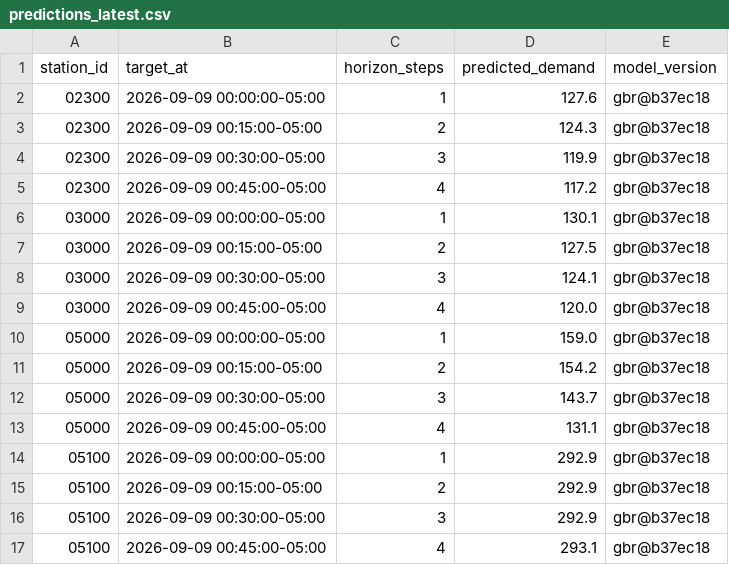
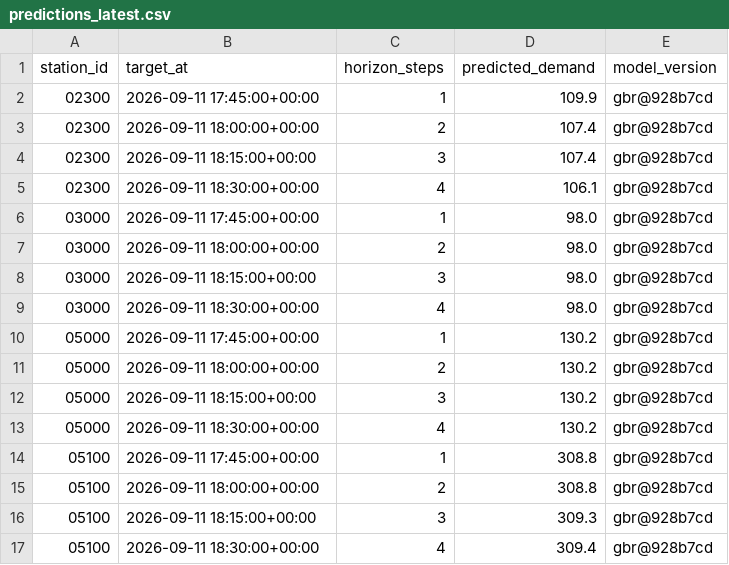
Before and after one commit to davidbrinez30/proyecto-visualizacion-2-mi-pulso-transmi, a CSV file: artifacts/predictions_latest.csv, drawn as a sheet; only a part is shown; the diff covers the shown part only.

```diff
--- a/artifacts/predictions_latest.csv
+++ b/artifacts/predictions_latest.csv
@@ -1,17 +1,17 @@
 station_id,target_at,horizon_steps,predicted_demand,model_version
-02300,2026-09-09 00:00:00-05:00,1,127.6,gbr@b37ec18
-02300,2026-09-09 00:15:00-05:00,2,124.3,gbr@b37ec18
-02300,2026-09-09 00:30:00-05:00,3,119.9,gbr@b37ec18
-02300,2026-09-09 00:45:00-05:00,4,117.2,gbr@b37ec18
-03000,2026-09-09 00:00:00-05:00,1,130.1,gbr@b37ec18
-03000,2026-09-09 00:15:00-05:00,2,127.5,gbr@b37ec18
-03000,2026-09-09 00:30:00-05:00,3,124.1,gbr@b37ec18
-03000,2026-09-09 00:45:00-05:00,4,120.0,gbr@b37ec18
-05000,2026-09-09 00:00:00-05:00,1,159.0,gbr@b37ec18
-05000,2026-09-09 00:15:00-05:00,2,154.2,gbr@b37ec18
-05000,2026-09-09 00:30:00-05:00,3,143.7,gbr@b37ec18
-05000,2026-09-09 00:45:00-05:00,4,131.1,gbr@b37ec18
-05100,2026-09-09 00:00:00-05:00,1,292.9,gbr@b37ec18
-05100,2026-09-09 00:15:00-05:00,2,292.9,gbr@b37ec18
-05100,2026-09-09 00:30:00-05:00,3,292.9,gbr@b37ec18
-05100,2026-09-09 00:45:00-05:00,4,293.1,gbr@b37ec18
+02300,2026-09-11 17:45:00+00:00,1,109.9,gbr@928b7cd
+02300,2026-09-11 18:00:00+00:00,2,107.4,gbr@928b7cd
+02300,2026-09-11 18:15:00+00:00,3,107.4,gbr@928b7cd
+02300,2026-09-11 18:30:00+00:00,4,106.1,gbr@928b7cd
+03000,2026-09-11 17:45:00+00:00,1,98.0,gbr@928b7cd
+03000,2026-09-11 18:00:00+00:00,2,98.0,gbr@928b7cd
+03000,2026-09-11 18:15:00+00:00,3,98.0,gbr@928b7cd
+03000,2026-09-11 18:30:00+00:00,4,98.0,gbr@928b7cd
+05000,2026-09-11 17:45:00+00:00,1,130.2,gbr@928b7cd
+05000,2026-09-11 18:00:00+00:00,2,130.2,gbr@928b7cd
+05000,2026-09-11 18:15:00+00:00,3,130.2,gbr@928b7cd
+05000,2026-09-11 18:30:00+00:00,4,130.2,gbr@928b7cd
+05100,2026-09-11 17:45:00+00:00,1,308.8,gbr@928b7cd
+05100,2026-09-11 18:00:00+00:00,2,308.8,gbr@928b7cd
+05100,2026-09-11 18:15:00+00:00,3,309.3,gbr@928b7cd
+05100,2026-09-11 18:30:00+00:00,4,309.4,gbr@928b7cd
```
Also changed, not shown: 96 edited cells elsewhere in this file, 6 other files.
